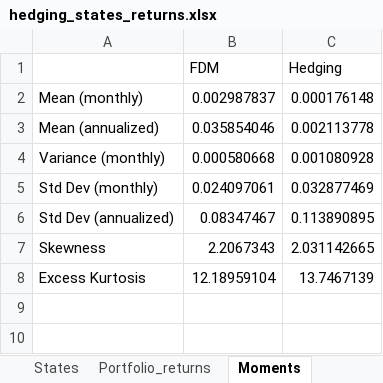
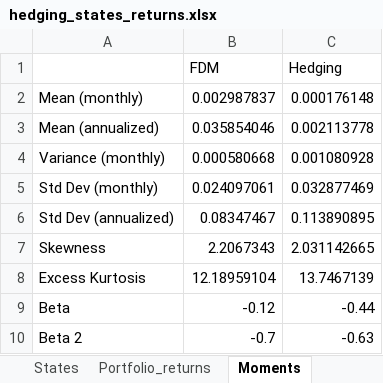
Before and after one commit to jrubior/hedging-simulation, an Excel workbook: hedging_states_returns.xlsx, sheet Moments, drawn as a sheet; values as stored, in another font and other column widths than the file's, no borders; the diff names each change by its address in the sheet, - before the commit and + after, or states it on an @@ line.

```diff
--- a/hedging_states_returns.xlsx (sheet Moments)
+++ b/hedging_states_returns.xlsx (sheet Moments)
+row 9: Beta | -0.12 | -0.44
+row 10: Beta 2 | -0.7 | -0.63
```
Also changed, not shown: 12 other files.
